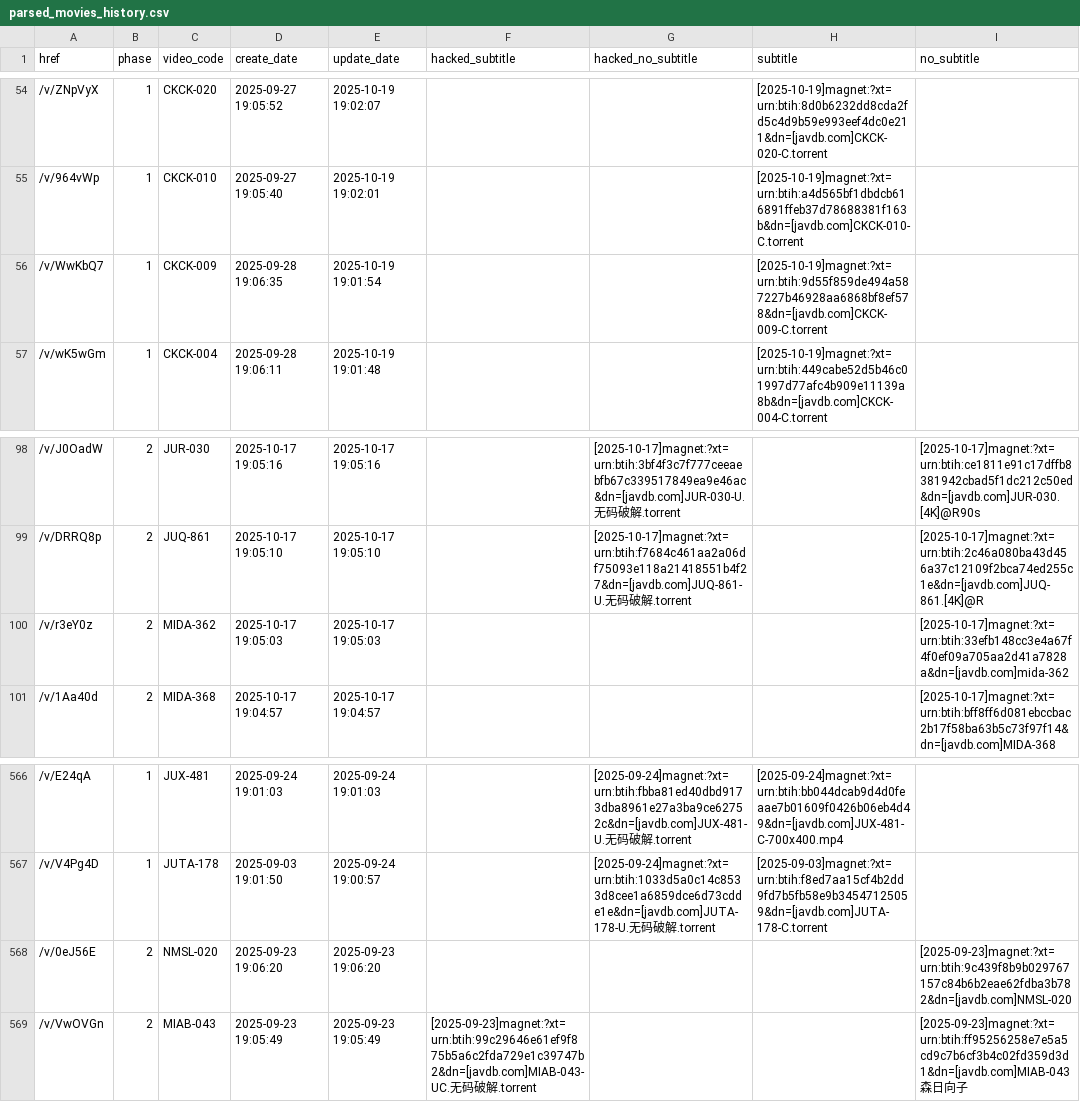
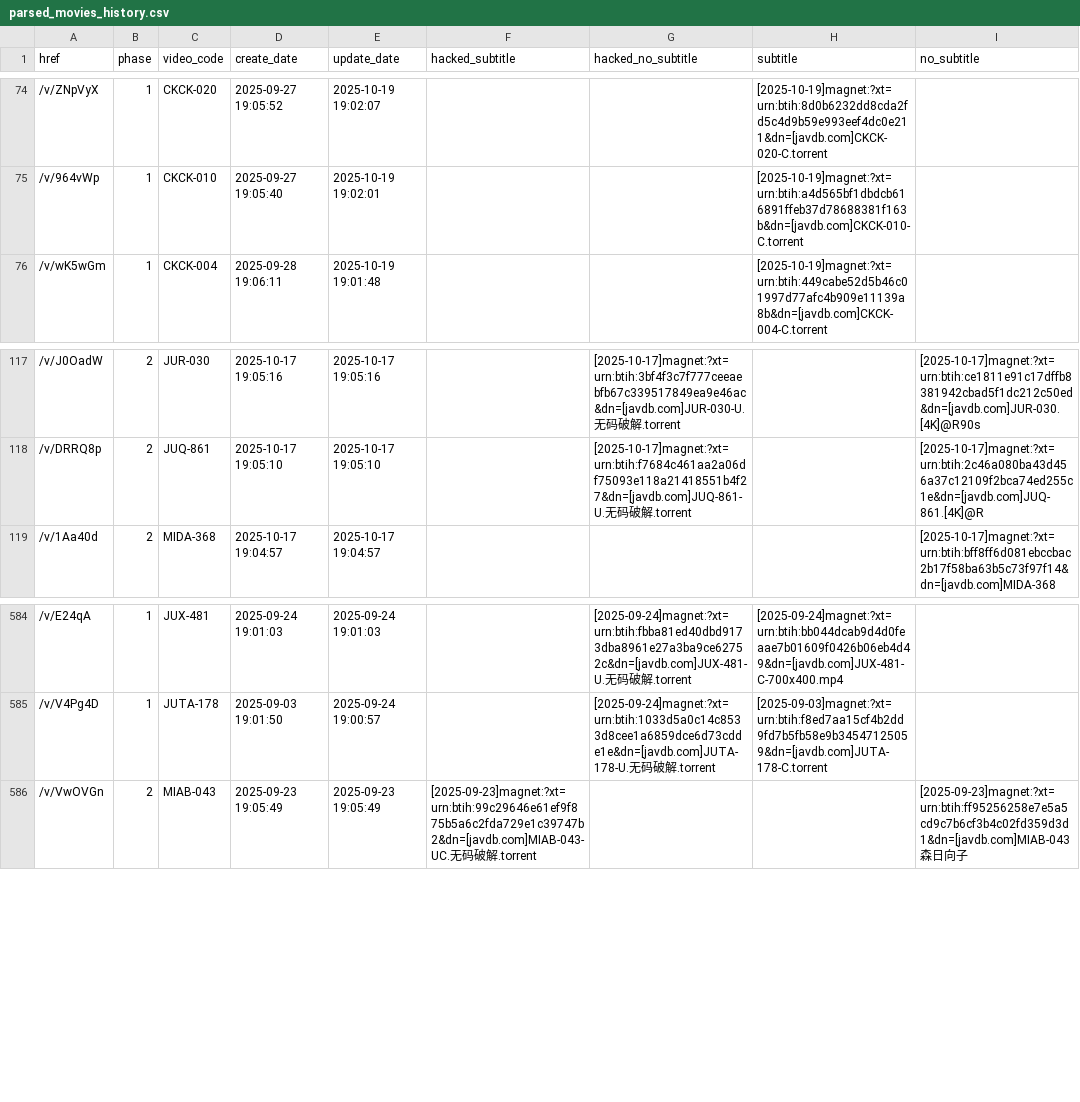
Before and after one commit to TongWu/JAVDB_AutoSpider, a CSV file: Daily Report/parsed_movies_history.csv, drawn as a sheet; only a part is shown, gaps mark what is left out; removed rows and columns are numbered as before the commit, all else as after; the diff covers the shown part only; the diff names each change by its address in the sheet, - before the commit and + after, or states it on an @@ line.

```diff
--- a/Daily Report/parsed_movies_history.csv
+++ b/Daily Report/parsed_movies_history.csv
-row 56: /v/WwKbQ7 | 1 | CKCK-009 | 2025-09-28 19:06:35 | 2025-10-19 19:01:54 |  |  | [2025-10-19]magnet:?xt=urn:btih:9d55f859de494a587227b46928aa6868bf8ef578&dn=[javdb.com]CKCK-009-C.torrent
-row 100: /v/r3eY0z | 2 | MIDA-362 | 2025-10-17 19:05:03 | 2025-10-17 19:05:03 |  |  |  | [2025-10-17]magnet:?xt=urn:btih:33efb148cc3e4a67f4f0ef09a705aa2d41a7828a&dn=[javdb.com]mida-362
-row 568: /v/0eJ56E | 2 | NMSL-020 | 2025-09-23 19:06:20 | 2025-09-23 19:06:20 |  |  |  | [2025-09-23]magnet:?xt=urn:btih:9c439f8b9b029767157c84b6b2eae62fdba3b782&dn=[javdb.com]NMSL-020
```
Also changed, not shown: 21 added rows and 1 removed row elsewhere in this file, 3 other files.
